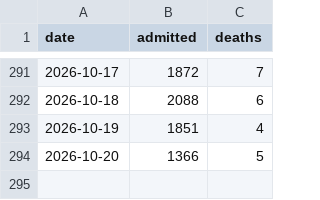
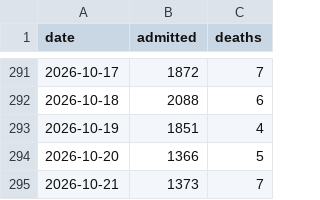
Before and after one commit to druzzal/dengue-bd-dashboard, a CSV file: docs/data/daily.csv, drawn as a sheet; only a part is shown, gaps mark what is left out.

```diff
--- a/docs/data/daily.csv
+++ b/docs/data/daily.csv
@@ -294 +294,2 @@ date,admitted,deaths
 2026-10-20,1366,5
+2026-10-21,1373,7
```
Also changed, not shown: docs/data/timeseries.csv, 5 other files.
